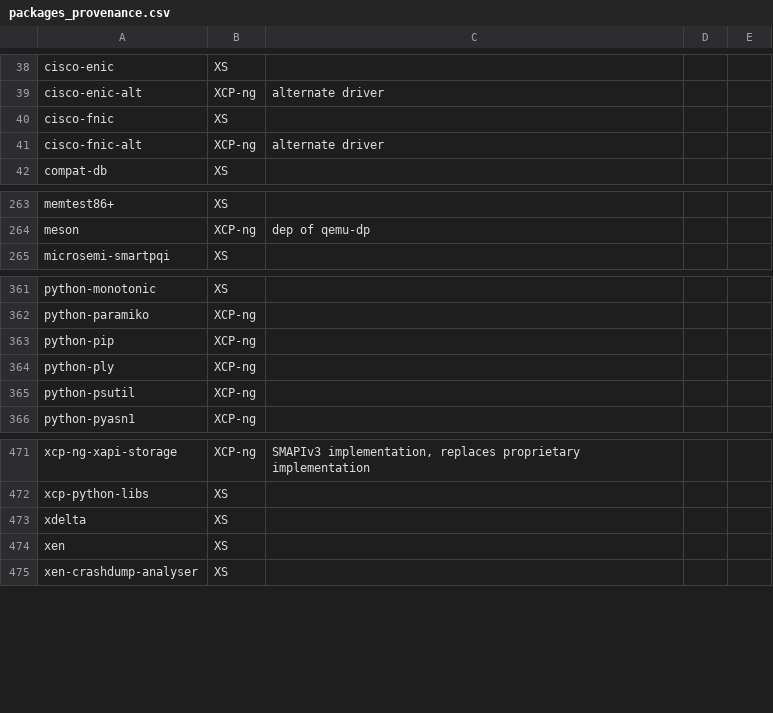
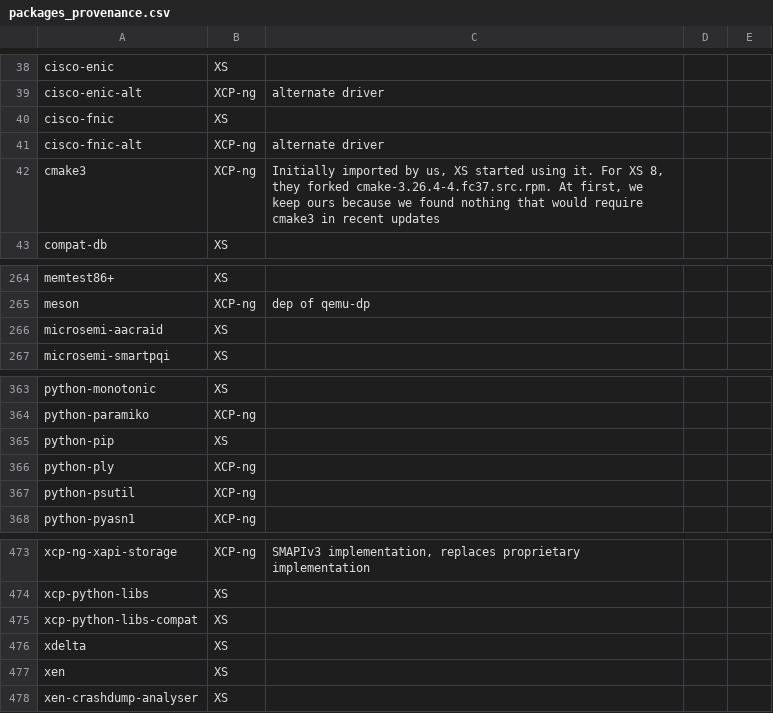
Before and after one commit to xcp-ng/xcp, a CSV file: data/8.3/packages_provenance.csv, drawn as a sheet; only a part is shown, gaps mark what is left out.

Commit message:
Update package_provenance.csv for 8.3
Signed-off-by: Samuel Verschelde <stormi-xcp@ylix.fr>

```diff
--- a/data/8.3/packages_provenance.csv
+++ b/data/8.3/packages_provenance.csv
@@ -41,2 +41,3 @@ cisco-fnic;XS;;;
 cisco-fnic-alt;XCP-ng;alternate driver;;
+cmake3;XCP-ng;Initially imported by us, XS started using it. For XS 8, they forked cmake-3.26.4-4.fc37.src.rpm. At first, we keep ours because we found nothing that would require cmake3 in recent updates;;
 compat-db;XS;;;
@@ -264,2 +265,3 @@ memtest86+;XS;;;
 meson;XCP-ng;dep of qemu-dp;;
+microsemi-aacraid;XS;;;
 microsemi-smartpqi;XS;;;
@@ -362,3 +364,3 @@ python-monotonic;XS;;;
 python-paramiko;XCP-ng;;;
-python-pip;XCP-ng;;;
+python-pip;XS;;;
 python-ply;XCP-ng;;;
@@ -472,2 +474,3 @@ xcp-ng-xapi-storage;XCP-ng;SMAPIv3 implementation, replaces proprietary implemen
 xcp-python-libs;XS;;;
+xcp-python-libs-compat;XS;;;
 xdelta;XS;;;
```
